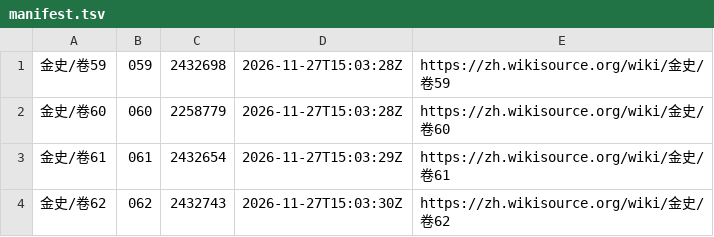
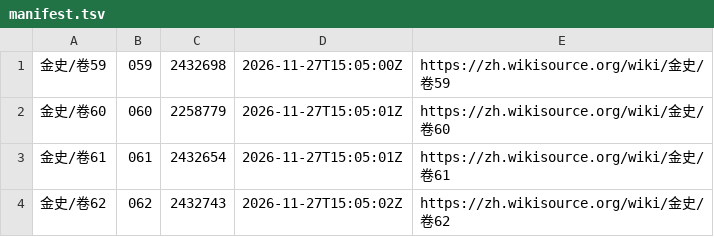
Before and after one commit to yuanqingfei/25history, a TSV file: 底本/维基文库/金史/manifest.tsv, drawn as a sheet.

```diff
--- a/底本/维基文库/金史/manifest.tsv
+++ b/底本/维基文库/金史/manifest.tsv
@@ -1,4 +1,4 @@
-金史/卷59	059	2432698	2026-11-27T15:03:28Z	https://zh.wikisource.org/wiki/金史/卷59
-金史/卷60	060	2258779	2026-11-27T15:03:28Z	https://zh.wikisource.org/wiki/金史/卷60
-金史/卷61	061	2432654	2026-11-27T15:03:29Z	https://zh.wikisource.org/wiki/金史/卷61
-金史/卷62	062	2432743	2026-11-27T15:03:30Z	https://zh.wikisource.org/wiki/金史/卷62
+金史/卷59	059	2432698	2026-11-27T15:05:00Z	https://zh.wikisource.org/wiki/金史/卷59
+金史/卷60	060	2258779	2026-11-27T15:05:01Z	https://zh.wikisource.org/wiki/金史/卷60
+金史/卷61	061	2432654	2026-11-27T15:05:01Z	https://zh.wikisource.org/wiki/金史/卷61
+金史/卷62	062	2432743	2026-11-27T15:05:02Z	https://zh.wikisource.org/wiki/金史/卷62
```
Also changed, not shown: 底本/维基文库/元史/manifest.tsv, 底本/维基文库/史記/manifest.tsv, 34 other files.
